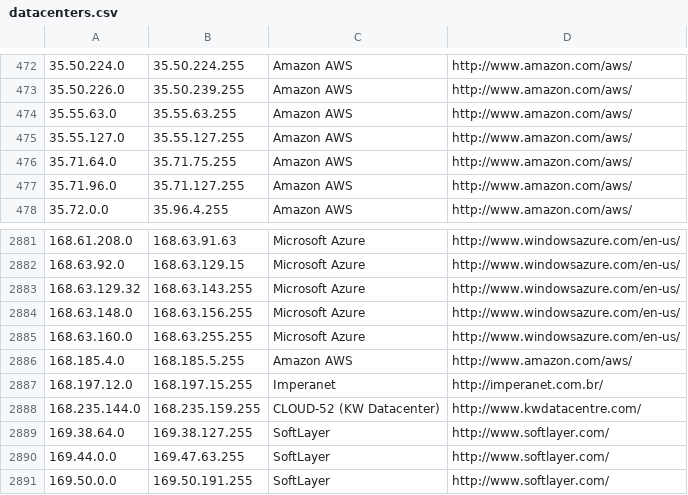
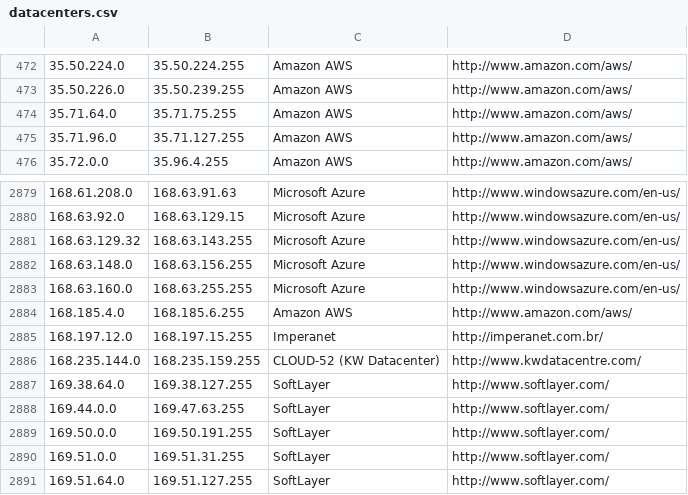
Before and after one commit to PodderApps/ipcat, a CSV file: datacenters.csv, drawn as a sheet; only a part is shown, gaps mark what is left out; the shorter side is filled out with more unchanged rows.

Commit message:
Update IP list

```diff
--- a/datacenters.csv
+++ b/datacenters.csv
@@ -473,4 +473,2 @@
 35.50.226.0,35.50.239.255,Amazon AWS,http://www.amazon.com/aws/
-35.55.63.0,35.55.63.255,Amazon AWS,http://www.amazon.com/aws/
-35.55.127.0,35.55.127.255,Amazon AWS,http://www.amazon.com/aws/
 35.71.64.0,35.71.75.255,Amazon AWS,http://www.amazon.com/aws/
@@ -2885,3 +2883,3 @@
 168.63.160.0,168.63.255.255,Microsoft Azure,http://www.windowsazure.com/en-us/
-168.185.4.0,168.185.5.255,Amazon AWS,http://www.amazon.com/aws/
+168.185.4.0,168.185.6.255,Amazon AWS,http://www.amazon.com/aws/
 168.197.12.0,168.197.15.255,Imperanet,http://imperanet.com.br/
```
Also changed, not shown: datacenters-stats.csv.
